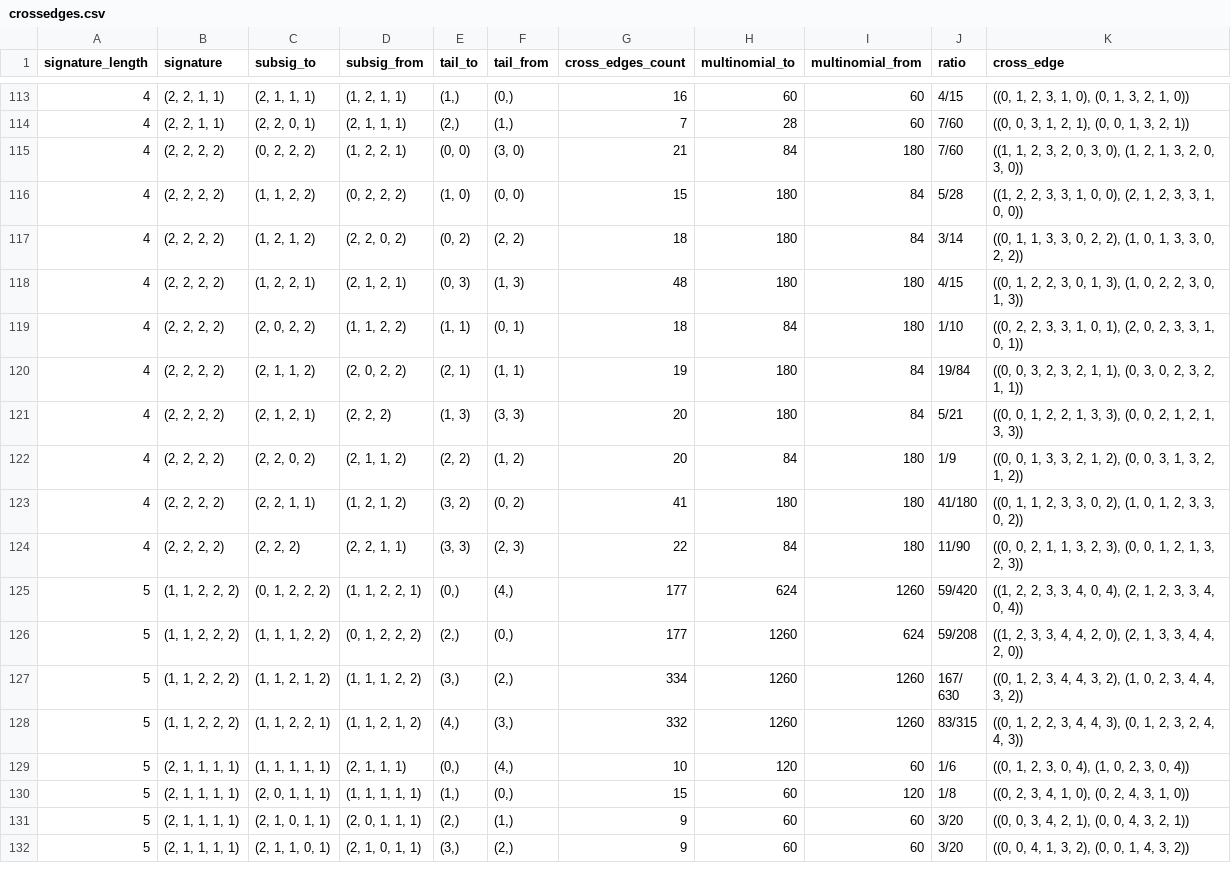
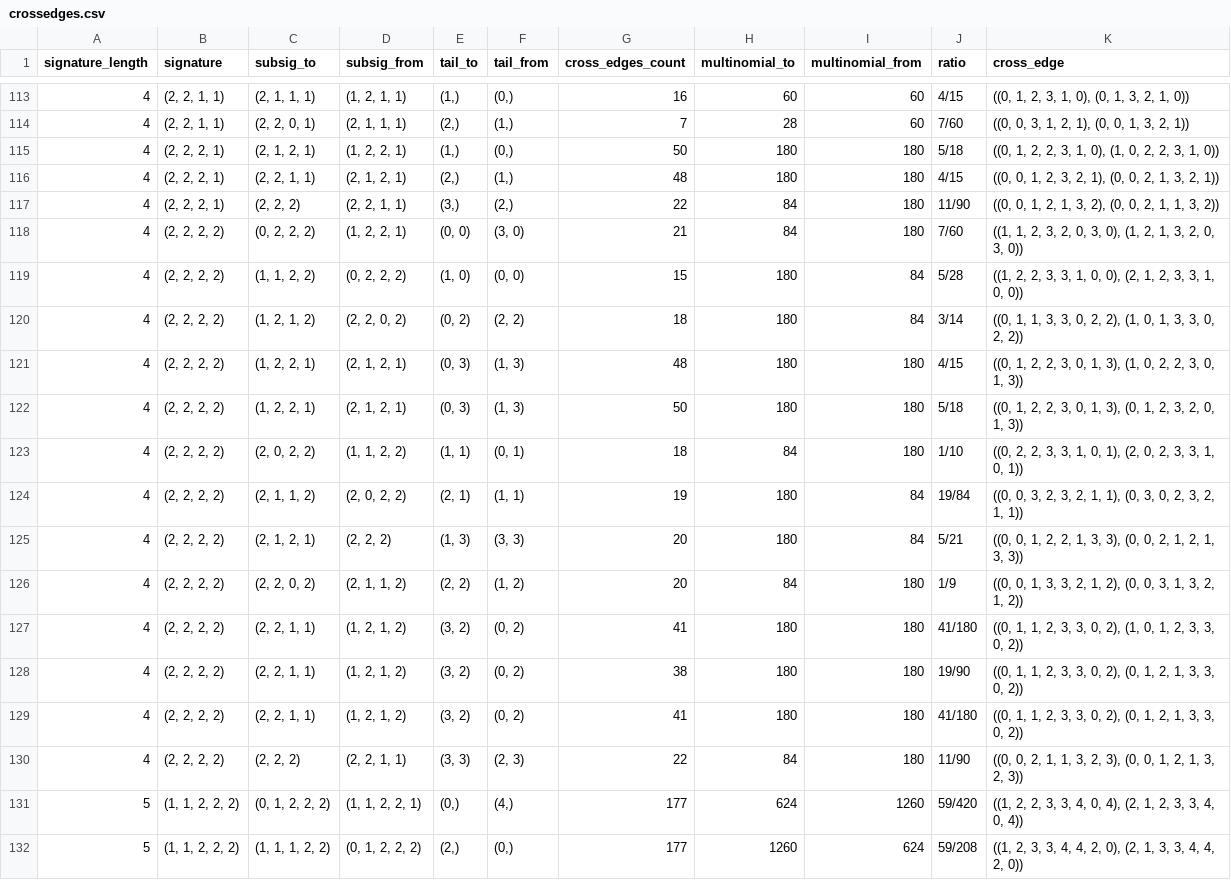
Before and after one commit to MaxOpperman/Lehmer, a CSV file: crossedges.csv, drawn as a sheet; only a part is shown, gaps mark what is left out; the shorter side is filled out with more unchanged rows; the diff names each change by its address in the sheet, - before the commit and + after, or states it on an @@ line.

```diff
--- a/crossedges.csv
+++ b/crossedges.csv
+row 115: 4 | (2, 2, 2, 1) | (2, 1, 2, 1) | (1, 2, 2, 1) | (1,) | (0,) | 50 | 180 | 180 | 5/18 | ((0, 1, 2, 2, 3, 1, 0), (1, 0, 2, 2, 3, 1, 0))
+row 116: 4 | (2, 2, 2, 1) | (2, 2, 1, 1) | (2, 1, 2, 1) | (2,) | (1,) | 48 | 180 | 180 | 4/15 | ((0, 0, 1, 2, 3, 2, 1), (0, 0, 2, 1, 3, 2, 1))
+row 117: 4 | (2, 2, 2, 1) | (2, 2, 2) | (2, 2, 1, 1) | (3,) | (2,) | 22 | 84 | 180 | 11/90 | ((0, 0, 1, 2, 1, 3, 2), (0, 0, 2, 1, 1, 3, 2))
+row 122: 4 | (2, 2, 2, 2) | (1, 2, 2, 1) | (2, 1, 2, 1) | (0, 3) | (1, 3) | 50 | 180 | 180 | 5/18 | ((0, 1, 2, 2, 3, 0, 1, 3), (0, 1, 2, 3, 2, 0, 1, 3))
+row 128: 4 | (2, 2, 2, 2) | (2, 2, 1, 1) | (1, 2, 1, 2) | (3, 2) | (0, 2) | 38 | 180 | 180 | 19/90 | ((0, 1, 1, 2, 3, 3, 0, 2), (0, 1, 2, 1, 3, 3, 0, 2))
+row 129: 4 | (2, 2, 2, 2) | (2, 2, 1, 1) | (1, 2, 1, 2) | (3, 2) | (0, 2) | 41 | 180 | 180 | 41/180 | ((0, 1, 1, 2, 3, 3, 0, 2), (0, 1, 2, 1, 3, 3, 0, 2))
```
Also changed, not shown: 2 other files.
